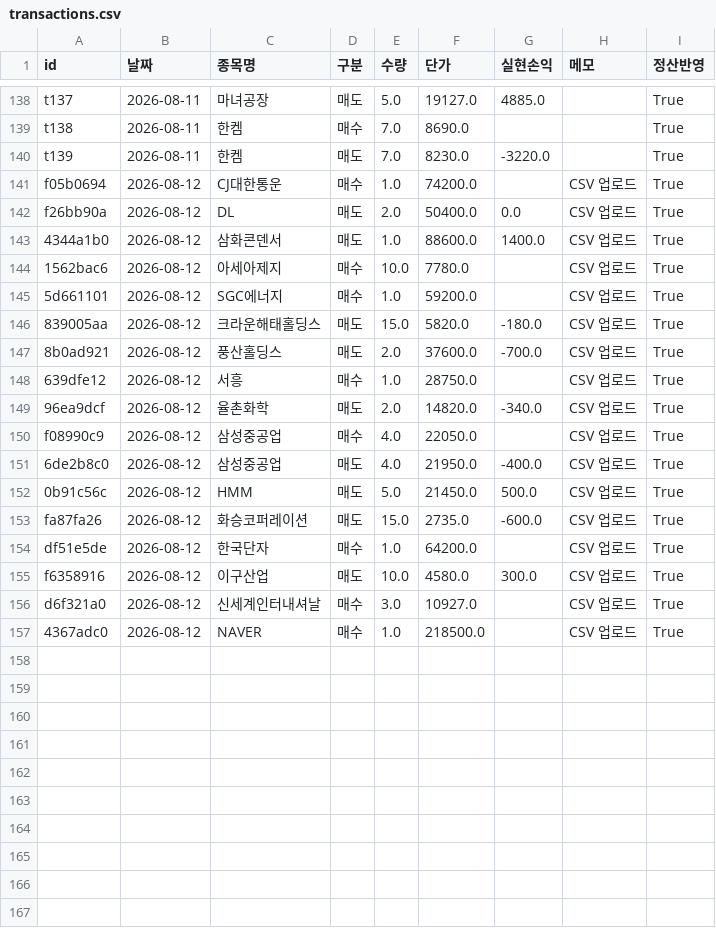
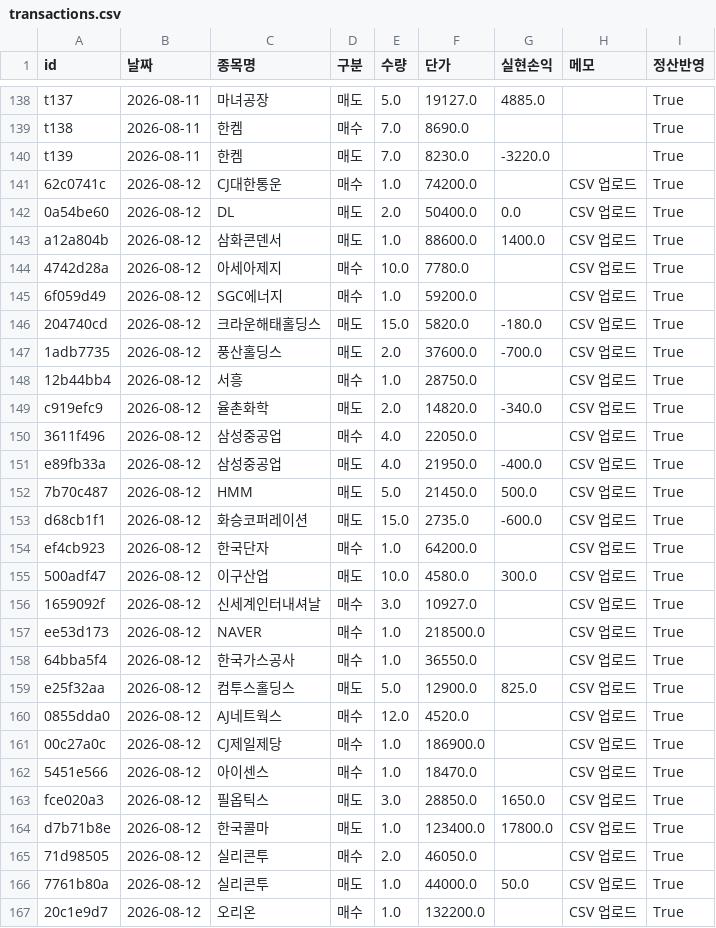
Before and after one commit to frel7022-png/files1, a CSV file: transactions.csv, drawn as a sheet; only a part is shown, gaps mark what is left out; the diff covers the shown part only.

Commit message:
transactions.csv 업데이트

```diff
--- a/transactions.csv
+++ b/transactions.csv
@@ -140,18 +140,28 @@ t138,2026-08-11,한켐,매수,7.0,8690.0,,,True
 t139,2026-08-11,한켐,매도,7.0,8230.0,-3220.0,,True
-f05b0694,2026-08-12,CJ대한통운,매수,1.0,74200.0,,CSV 업로드,True
-f26bb90a,2026-08-12,DL,매도,2.0,50400.0,0.0,CSV 업로드,True
-4344a1b0,2026-08-12,삼화콘덴서,매도,1.0,88600.0,1400.0,CSV 업로드,True
-1562bac6,2026-08-12,아세아제지,매수,10.0,7780.0,,CSV 업로드,True
-5d661101,2026-08-12,SGC에너지,매수,1.0,59200.0,,CSV 업로드,True
-839005aa,2026-08-12,크라운해태홀딩스,매도,15.0,5820.0,-180.0,CSV 업로드,True
-8b0ad921,2026-08-12,풍산홀딩스,매도,2.0,37600.0,-700.0,CSV 업로드,True
-639dfe12,2026-08-12,서흥,매수,1.0,28750.0,,CSV 업로드,True
-96ea9dcf,2026-08-12,율촌화학,매도,2.0,14820.0,-340.0,CSV 업로드,True
-f08990c9,2026-08-12,삼성중공업,매수,4.0,22050.0,,CSV 업로드,True
-6de2b8c0,2026-08-12,삼성중공업,매도,4.0,21950.0,-400.0,CSV 업로드,True
-0b91c56c,2026-08-12,HMM,매도,5.0,21450.0,500.0,CSV 업로드,True
-fa87fa26,2026-08-12,화승코퍼레이션,매도,15.0,2735.0,-600.0,CSV 업로드,True
-df51e5de,2026-08-12,한국단자,매수,1.0,64200.0,,CSV 업로드,True
-f6358916,2026-08-12,이구산업,매도,10.0,4580.0,300.0,CSV 업로드,True
-d6f321a0,2026-08-12,신세계인터내셔날,매수,3.0,10927.0,,CSV 업로드,True
-4367adc0,2026-08-12,NAVER,매수,1.0,218500.0,,CSV 업로드,True
+62c0741c,2026-08-12,CJ대한통운,매수,1.0,74200.0,,CSV 업로드,True
+0a54be60,2026-08-12,DL,매도,2.0,50400.0,0.0,CSV 업로드,True
+a12a804b,2026-08-12,삼화콘덴서,매도,1.0,88600.0,1400.0,CSV 업로드,True
+4742d28a,2026-08-12,아세아제지,매수,10.0,7780.0,,CSV 업로드,True
+6f059d49,2026-08-12,SGC에너지,매수,1.0,59200.0,,CSV 업로드,True
+204740cd,2026-08-12,크라운해태홀딩스,매도,15.0,5820.0,-180.0,CSV 업로드,True
+1adb7735,2026-08-12,풍산홀딩스,매도,2.0,37600.0,-700.0,CSV 업로드,True
+12b44bb4,2026-08-12,서흥,매수,1.0,28750.0,,CSV 업로드,True
+c919efc9,2026-08-12,율촌화학,매도,2.0,14820.0,-340.0,CSV 업로드,True
+3611f496,2026-08-12,삼성중공업,매수,4.0,22050.0,,CSV 업로드,True
+e89fb33a,2026-08-12,삼성중공업,매도,4.0,21950.0,-400.0,CSV 업로드,True
+7b70c487,2026-08-12,HMM,매도,5.0,21450.0,500.0,CSV 업로드,True
+d68cb1f1,2026-08-12,화승코퍼레이션,매도,15.0,2735.0,-600.0,CSV 업로드,True
+ef4cb923,2026-08-12,한국단자,매수,1.0,64200.0,,CSV 업로드,True
+500adf47,2026-08-12,이구산업,매도,10.0,4580.0,300.0,CSV 업로드,True
+1659092f,2026-08-12,신세계인터내셔날,매수,3.0,10927.0,,CSV 업로드,True
+ee53d173,2026-08-12,NAVER,매수,1.0,218500.0,,CSV 업로드,True
+64bba5f4,2026-08-12,한국가스공사,매수,1.0,36550.0,,CSV 업로드,True
+e25f32aa,2026-08-12,컴투스홀딩스,매도,5.0,12900.0,825.0,CSV 업로드,True
+0855dda0,2026-08-12,AJ네트웍스,매수,12.0,4520.0,,CSV 업로드,True
+00c27a0c,2026-08-12,CJ제일제당,매수,1.0,186900.0,,CSV 업로드,True
+5451e566,2026-08-12,아이센스,매수,1.0,18470.0,,CSV 업로드,True
+fce020a3,2026-08-12,필옵틱스,매도,3.0,28850.0,1650.0,CSV 업로드,True
+d7b71b8e,2026-08-12,한국콜마,매도,1.0,123400.0,17800.0,CSV 업로드,True
+71d98505,2026-08-12,실리콘투,매수,2.0,46050.0,,CSV 업로드,True
+7761b80a,2026-08-12,실리콘투,매도,1.0,44000.0,50.0,CSV 업로드,True
+20c1e9d7,2026-08-12,오리온,매수,1.0,132200.0,,CSV 업로드,True
```
Also changed, not shown: 4 added rows elsewhere in this file.
